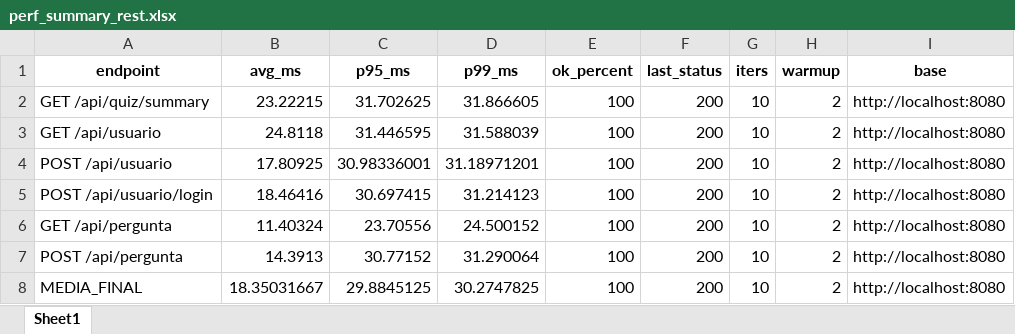
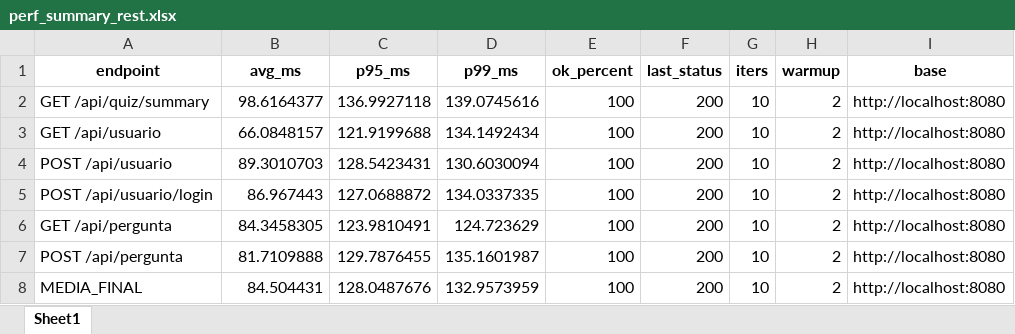
Before and after one commit to Oleari19/pspd, an Excel workbook: back/tst/perf_out_rest/perf_summary_rest.xlsx, sheet Sheet1, drawn as a sheet; values as stored, in another font and other column widths than the file's, no borders; the diff names each change by its address in the sheet, - before the commit and + after, or states it on an @@ line.

```diff
--- a/back/tst/perf_out_rest/perf_summary_rest.xlsx (sheet Sheet1)
+++ b/back/tst/perf_out_rest/perf_summary_rest.xlsx (sheet Sheet1)
-B2 (avg_ms): 23.22215
+B2 (avg_ms): 98.6164377
-C2 (p95_ms): 31.702625
+C2 (p95_ms): 136.9927118
-D2 (p99_ms): 31.866605
+D2 (p99_ms): 139.0745616
-B3 (avg_ms): 24.8118
+B3 (avg_ms): 66.0848157
-C3 (p95_ms): 31.446595
+C3 (p95_ms): 121.9199688
-D3 (p99_ms): 31.588039
+D3 (p99_ms): 134.1492434
-B4 (avg_ms): 17.80925
+B4 (avg_ms): 89.3010703
-C4 (p95_ms): 30.98336001
+C4 (p95_ms): 128.5423431
-D4 (p99_ms): 31.18971201
+D4 (p99_ms): 130.6030094
-B5 (avg_ms): 18.46416
+B5 (avg_ms): 86.967443
-C5 (p95_ms): 30.697415
+C5 (p95_ms): 127.0688872
-D5 (p99_ms): 31.214123
+D5 (p99_ms): 134.0337335
-B6 (avg_ms): 11.40324
+B6 (avg_ms): 84.3458305
-C6 (p95_ms): 23.70556
+C6 (p95_ms): 123.9810491
-D6 (p99_ms): 24.500152
+D6 (p99_ms): 124.723629
-B7 (avg_ms): 14.3913
+B7 (avg_ms): 81.7109888
-C7 (p95_ms): 30.77152
+C7 (p95_ms): 129.7876455
-D7 (p99_ms): 31.290064
+D7 (p99_ms): 135.1601987
-B8 (avg_ms): 18.35031667
+B8 (avg_ms): 84.504431
-C8 (p95_ms): 29.8845125
+C8 (p95_ms): 128.0487676
-D8 (p99_ms): 30.2747825
+D8 (p99_ms): 132.9573959
```
Also changed, not shown: 17 other files.
